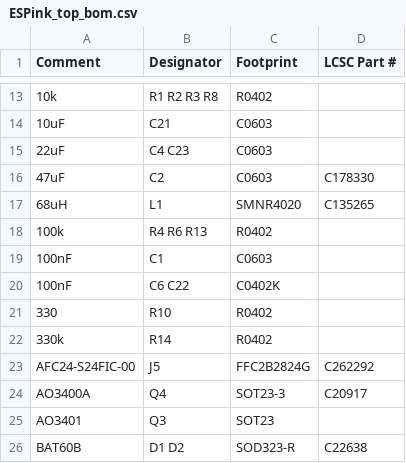
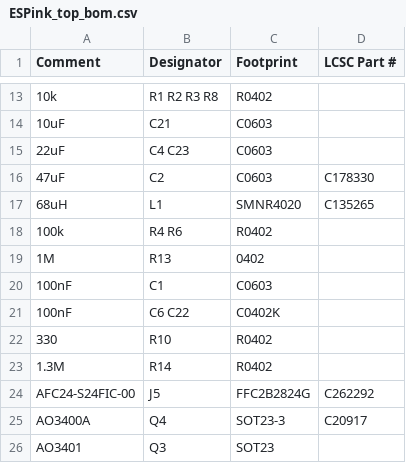
Before and after one commit to LaskaKit/ESPink, a CSV file: Production/ESPink_top_bom.csv, drawn as a sheet; only a part is shown, gaps mark what is left out; the shorter side is filled out with more unchanged rows.

```diff
--- a/Production/ESPink_top_bom.csv
+++ b/Production/ESPink_top_bom.csv
@@ -17,3 +17,4 @@ Comment,Designator,Footprint,LCSC Part #
 68uH,L1,SMNR4020,C135265
-100k,R4 R6 R13,R0402,
+100k,R4 R6,R0402,
+1M,R13,0402,
 100nF,C1,C0603,
@@ -21,3 +22,3 @@ Comment,Designator,Footprint,LCSC Part #
 330,R10,R0402,
-330k,R14,R0402,
+1.3M,R14,R0402,
 AFC24-S24FIC-00,J5,FFC2B2824G,C262292
```
Also changed, not shown: 3 other files.
